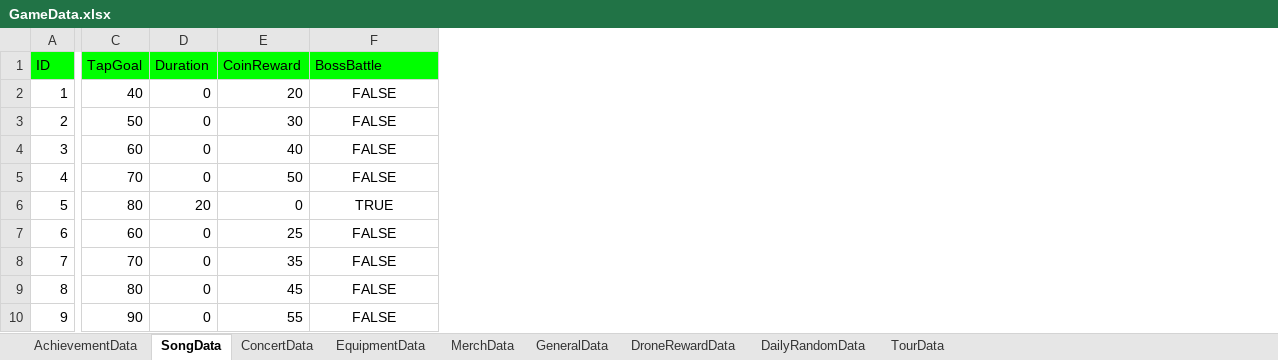
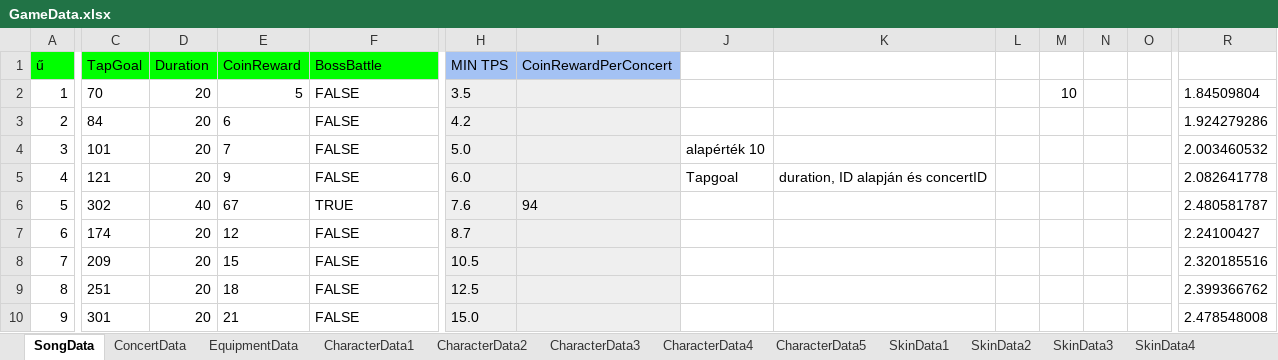
Before and after one commit to mkghoster/TapBand, an Excel workbook: TapBand_SRC/Assets/Data/GameData.xlsx, sheet SongData, drawn as a sheet; only a part is shown, gaps mark what is left out; values as stored, in another font and other column widths than the file's, no borders; charts and pictures not drawn; the diff covers the shown part only; the diff names each change by its address in the sheet, - before the commit and + after, or states it on an @@ line.

```diff
--- a/TapBand_SRC/Assets/Data/GameData.xlsx (sheet SongData)
+++ b/TapBand_SRC/Assets/Data/GameData.xlsx (sheet SongData)
-sheet tab: MerchData
+sheet tab: CharacterData2
-sheet tab: TourData
+sheet tab: SkinData1
+sheet tab: CharacterData1
+sheet tab: CharacterData3
+sheet tab: CharacterData4
+sheet tab: CharacterData5
+sheet tab: SkinData2
+sheet tab: SkinData3
+sheet tab: SkinData4
+column H (MIN TPS), rows 2-10: 3.5 | 4.2 | 5.0 | 6.0 | 7.6 | 8.7 | 10.5 | 12.5 | 15.0
+column I (CoinRewardPerConcert), row 6: 94
+column J, rows 4-5: alapérték 10 | Tapgoal
+column K, row 5: duration, ID alapján és concertID
+column L, empty
+column M, row 2: 10
+column N, empty
+column O, empty
+column R, rows 2-10: 1.84509804 | 1.924279286 | 2.003460532 | 2.082641778 | 2.480581787 | 2.24100427 | 2.320185516 | 2.399366762 | 2.478548008
-A1: ID
+A1: ű
-C2 (TapGoal): 40
+C2 (TapGoal): 70
-D2:D5 (Duration): 0
+D2:D5 (Duration): 20
-E2 (CoinReward): 20
+E2 (CoinReward): 5
-F2:F10 alignment: center
+F2:F10 alignment: left
-C3 (TapGoal): 50
+C3 (TapGoal): 84
-E3 (CoinReward): 30
+E3 (CoinReward): 6
-C4 (TapGoal): 60
+C4 (TapGoal): 101
-E4 (CoinReward): 40
+E4 (CoinReward): 7
-C5 (TapGoal): 70
+C5 (TapGoal): 121
-E5 (CoinReward): 50
+E5 (CoinReward): 9
-C6 (TapGoal): 80
+C6 (TapGoal): 302
-D6 (Duration): 20
+D6 (Duration): 40
-E6 (CoinReward): 0
+E6 (CoinReward): 67
-C7 (TapGoal): 60
+C7 (TapGoal): 174
-D7:D10 (Duration): 0
+D7:D10 (Duration): 20
-E7 (CoinReward): 25
+E7 (CoinReward): 12
-C8 (TapGoal): 70
+C8 (TapGoal): 209
-E8 (CoinReward): 35
+E8 (CoinReward): 15
-C9 (TapGoal): 80
+C9 (TapGoal): 251
-E9 (CoinReward): 45
+E9 (CoinReward): 18
-C10 (TapGoal): 90
+C10 (TapGoal): 301
-E10 (CoinReward): 55
+E10 (CoinReward): 21
```
Also changed, not shown: 2 added columns, 123 edited cells and cell formats elsewhere in this sheet, sheet AchievementData, sheet CharacterData2, sheet DroneRewardData, sheet SkinData1, sheet DailyRandomData, sheet GeneralData, 2 more sheets, other sheet tabs, formulas that keep their value, charts or pictures, 37 other files.
